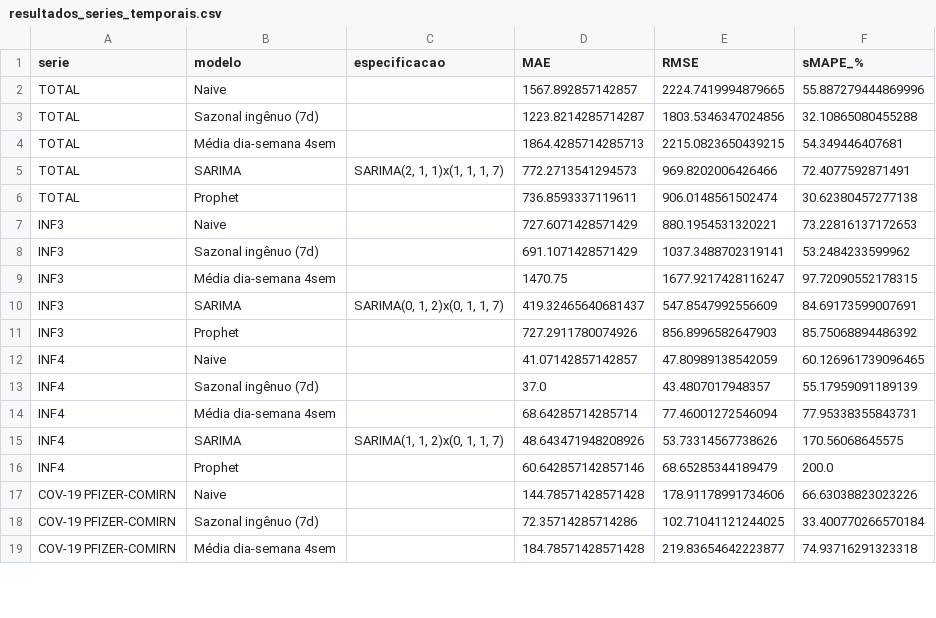
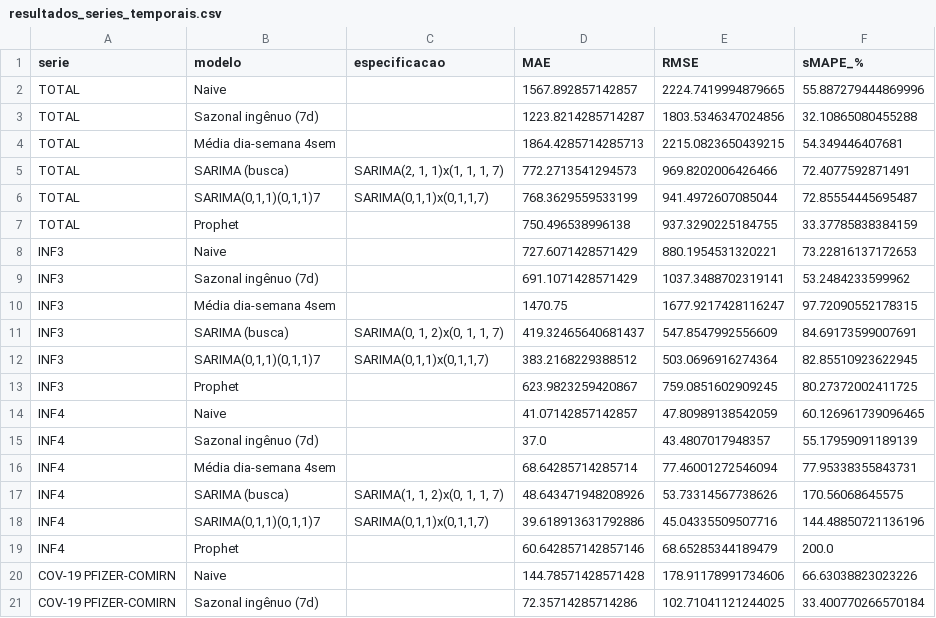
Before and after one commit to Nina-pinheiro/projeto_iv, a CSV file: reports/resultados_series_temporais.csv, drawn as a sheet; only a part is shown; the shorter side is filled out with more unchanged rows; the diff covers the shown part only.

Commit message:
series temporais concluída

```diff
--- a/reports/resultados_series_temporais.csv
+++ b/reports/resultados_series_temporais.csv
@@ -4,4 +4,5 @@ TOTAL,Sazonal ingênuo (7d),,1223.8214285714287,1803.5346347024856,32.1086508045
 TOTAL,Média dia-semana 4sem,,1864.4285714285713,2215.0823650439215,54.349446407681
-TOTAL,SARIMA,"SARIMA(2, 1, 1)x(1, 1, 1, 7)",772.2713541294573,969.8202006426466,72.4077592871491
-TOTAL,Prophet,,736.8593337119611,906.0148561502474,30.62380457277138
+TOTAL,SARIMA (busca),"SARIMA(2, 1, 1)x(1, 1, 1, 7)",772.2713541294573,969.8202006426466,72.4077592871491
+TOTAL,"SARIMA(0,1,1)(0,1,1)7","SARIMA(0,1,1)x(0,1,1,7)",768.3629559533199,941.4972607085044,72.85554445695487
+TOTAL,Prophet,,750.496538996138,937.3290225184755,33.37785838384159
 INF3,Naive,,727.6071428571429,880.1954531320221,73.22816137172653
@@ -9,4 +10,5 @@ INF3,Sazonal ingênuo (7d),,691.1071428571429,1037.3488702319141,53.248423359996
 INF3,Média dia-semana 4sem,,1470.75,1677.9217428116247,97.72090552178315
-INF3,SARIMA,"SARIMA(0, 1, 2)x(0, 1, 1, 7)",419.32465640681437,547.8547992556609,84.69173599007691
-INF3,Prophet,,727.2911780074926,856.8996582647903,85.75068894486392
+INF3,SARIMA (busca),"SARIMA(0, 1, 2)x(0, 1, 1, 7)",419.32465640681437,547.8547992556609,84.69173599007691
+INF3,"SARIMA(0,1,1)(0,1,1)7","SARIMA(0,1,1)x(0,1,1,7)",383.2168229388512,503.0696916274364,82.85510923622945
+INF3,Prophet,,623.9823259420867,759.0851602909245,80.27372002411725
 INF4,Naive,,41.07142857142857,47.80989138542059,60.126961739096465
@@ -14,3 +16,4 @@ INF4,Sazonal ingênuo (7d),,37.0,43.4807017948357,55.17959091189139
 INF4,Média dia-semana 4sem,,68.64285714285714,77.46001272546094,77.95338355843731
-INF4,SARIMA,"SARIMA(1, 1, 2)x(0, 1, 1, 7)",48.643471948208926,53.73314567738626,170.56068645575
+INF4,SARIMA (busca),"SARIMA(1, 1, 2)x(0, 1, 1, 7)",48.643471948208926,53.73314567738626,170.56068645575
+INF4,"SARIMA(0,1,1)(0,1,1)7","SARIMA(0,1,1)x(0,1,1,7)",39.618913631792886,45.04335509507716,144.48850721136196
 INF4,Prophet,,60.642857142857146,68.65285344189479,200.0
```
Also changed, not shown: 3 added rows and 12 edited cells elsewhere in this file, reports/previsao_proximas_semanas.csv, 17 other files.
